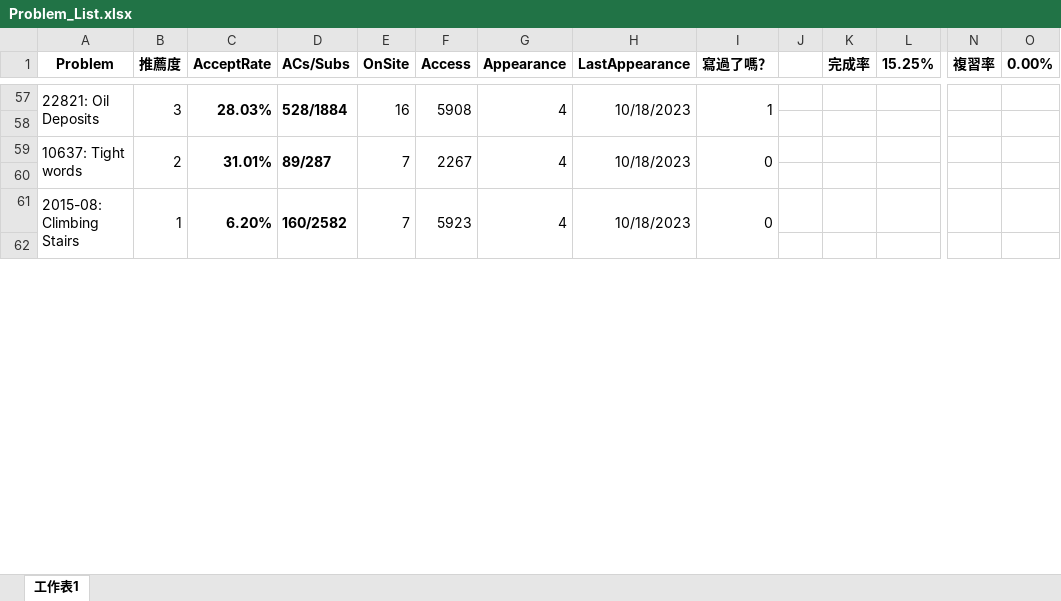
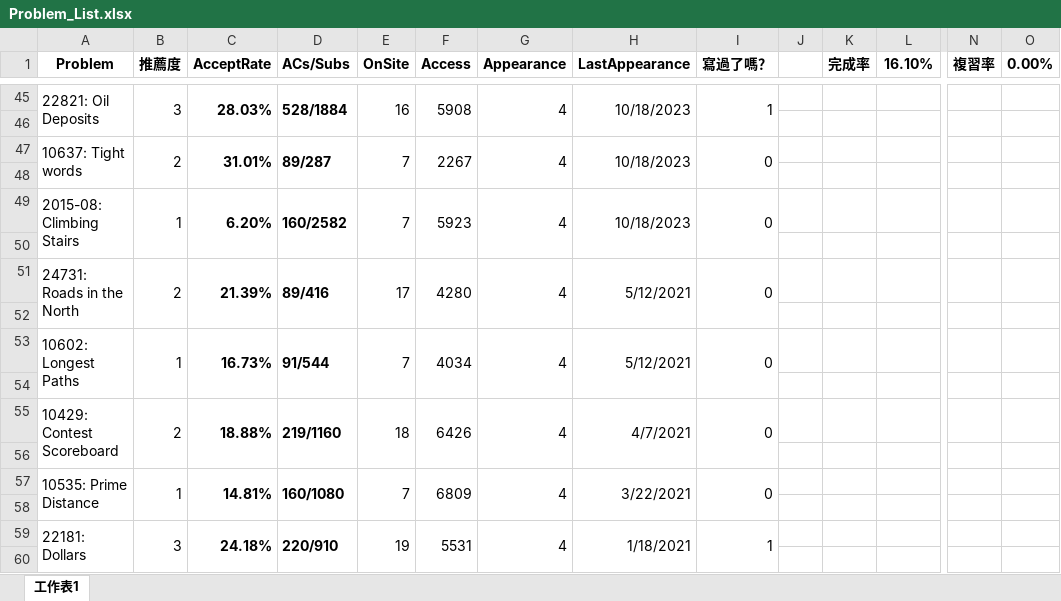
Before and after one commit to alpha34727/cpp, an Excel workbook: gpe/Problem_List.xlsx, sheet 工作表1, drawn as a sheet; only a part is shown, gaps mark what is left out; values as stored, in another font and other column widths than the file's, no borders; conditional formats not drawn; removed rows and columns are numbered as before the commit, all else as after; rows hold the shown columns only; the diff covers the shown part only; the diff names each change by its address in the sheet, - before the commit and + after, or states it on an @@ line.

```diff
--- a/gpe/Problem_List.xlsx (sheet 工作表1)
+++ b/gpe/Problem_List.xlsx (sheet 工作表1)
-A1:A2 merged
+A1:A2 merged
-B1:B2 merged
+B1:B2 merged
-C1:C2 merged
+C1:C2 merged
-D1:D2 merged
+D1:D2 merged
-E1:E2 merged
+E1:E2 merged
-F1:F2 merged
+F1:F2 merged
-G1:G2 merged
+G1:G2 merged
-H1:H2 merged
+H1:H2 merged
-I1:I2 merged
+I1:I2 merged
-K1:K2 merged
+K1:K2 merged
-L1: 15.25%
+L1: 16.10%
-L1:L2 merged
+L1:L2 merged
-N1:N2 merged
+N1:N2 merged
-O1:O2 merged
+O1:O2 merged
@@ row 79 moved to row 51: 24731: Roads in the North @@
+row 52: (empty)
@@ row 81 moved to row 53: 10602: Longest Paths @@
+row 54: (empty)
@@ row 93 moved to row 55: 10429: Contest Scoreboard @@
+row 56: (empty)
@@ row 103 moved to row 57: 10535: Prime Distance @@
+row 58: (empty)
@@ row 117 moved to row 59: 22181: Dollars @@
+row 60: (empty)
```
Also changed, not shown: 50 added rows, 55 removed rows, 50 moved rows, 1 edited cell and merged cells elsewhere in this sheet, 1 other file.
